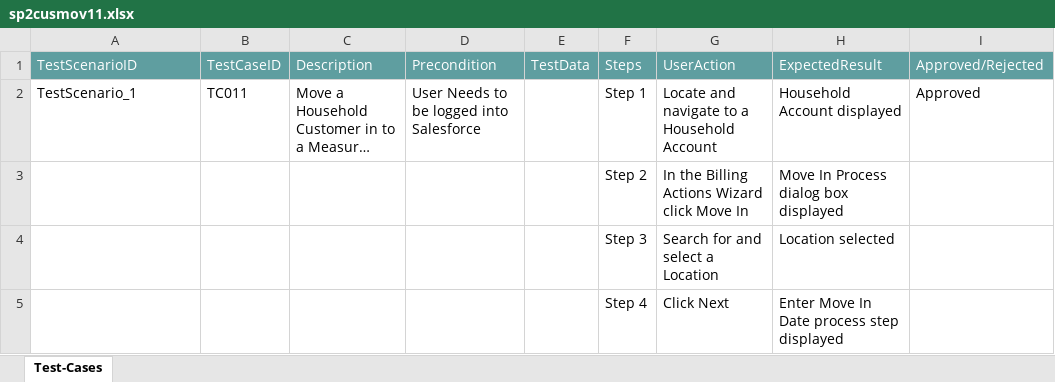
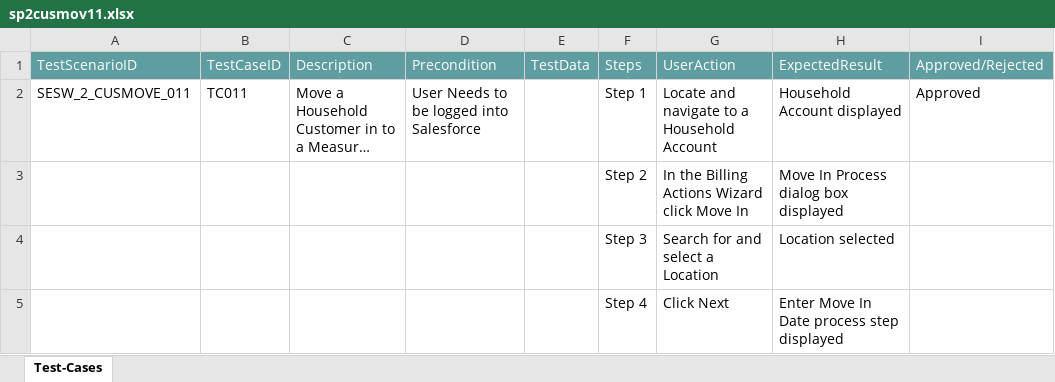
Before and after one commit to ShaikMohamedIrfan/sesgen, an Excel workbook: sp2cusmov11.xlsx, sheet Test-Cases, drawn as a sheet; only a part is shown; long unchanged cells end in …; values as stored, in another font and other column widths than the file's, no borders; table styles not drawn; the diff names each change by its address in the sheet, - before the commit and + after, or states it on an @@ line.

Commit message:
Add files via upload

```diff
--- a/sp2cusmov11.xlsx (sheet Test-Cases)
+++ b/sp2cusmov11.xlsx (sheet Test-Cases)
-A2: TestScenario_1
+A2: SESW_2_CUSMOVE_011
```
